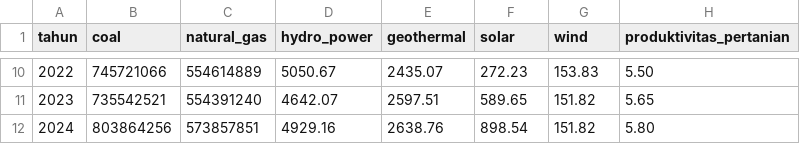
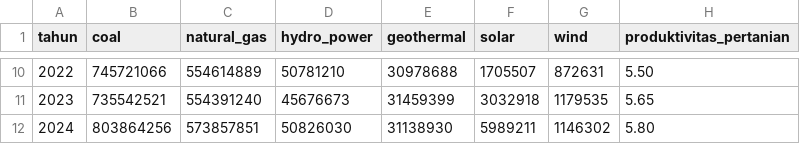
Before and after one commit to WidiNug23/prediksi-proyek, a CSV file: data/energy_data.csv, drawn as a sheet; only a part is shown, gaps mark what is left out; the diff covers the shown part only.

```diff
--- a/data/energy_data.csv
+++ b/data/energy_data.csv
@@ -10,3 +10,3 @@ tahun,coal,natural_gas,hydro_power,geothermal,solar,wind,produktivitas_pertanian
-2022,745721066,554614889,5050.67,2435.07,272.23,153.83,5.50
-2023,735542521,554391240,4642.07,2597.51,589.65,151.82,5.65
-2024,803864256,573857851,4929.16,2638.76,898.54,151.82,5.80
+2022,745721066,554614889,50781210,30978688,1705507,872631,5.50
+2023,735542521,554391240,45676673,31459399,3032918,1179535,5.65
+2024,803864256,573857851,50826030,31138930,5989211,1146302,5.80
```
Also changed, not shown: 32 edited cells elsewhere in this file, 14 other files.
